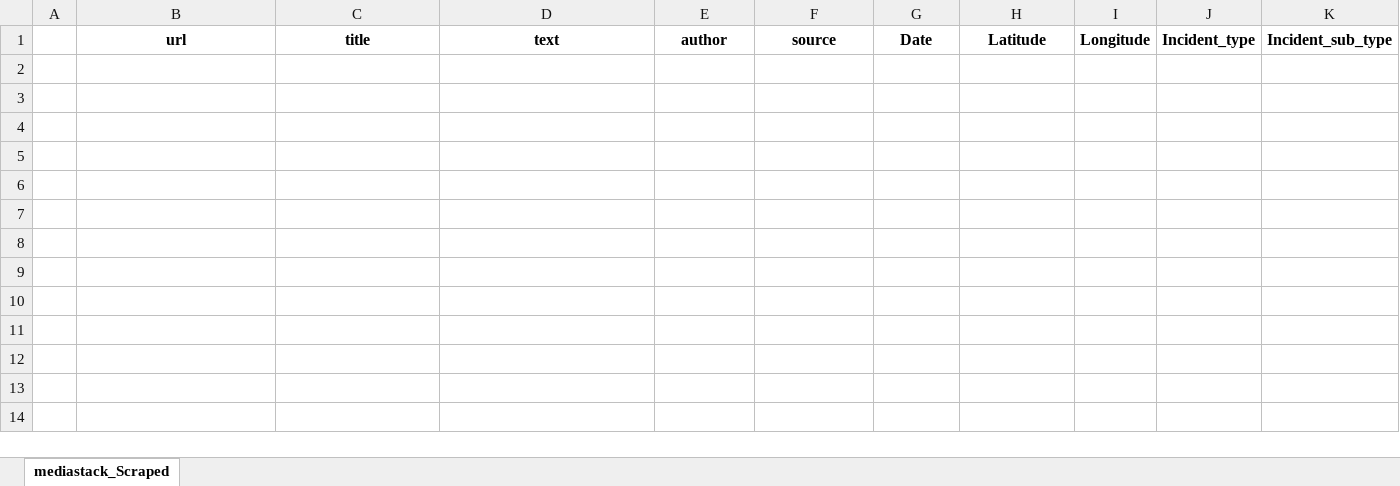
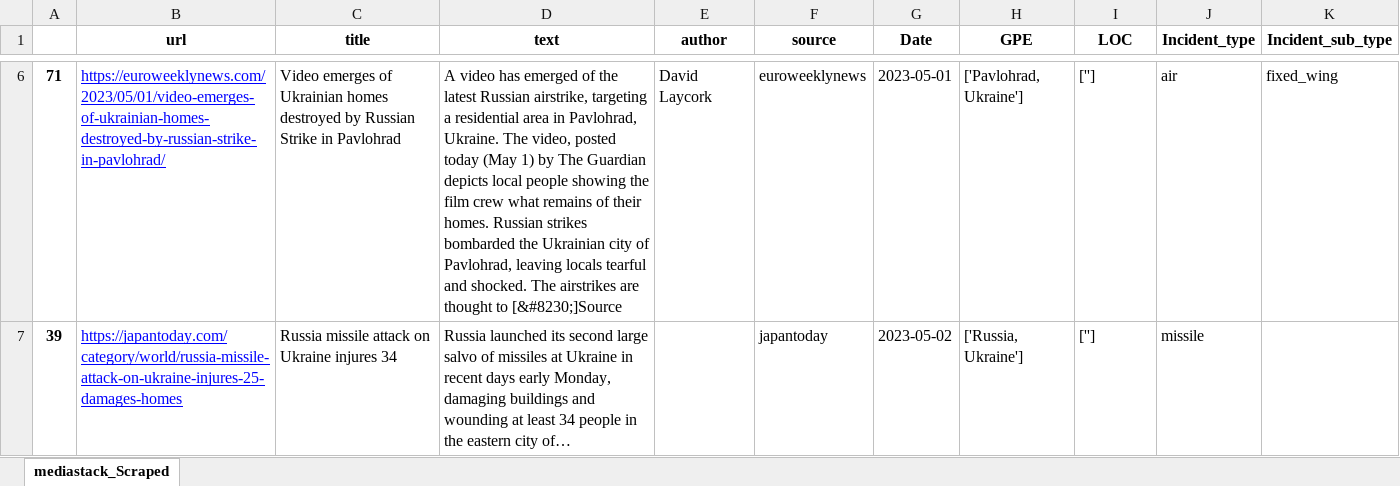
Before and after one commit to adnanlakda/NAV_Capstone, an Excel workbook: new_mediastack.xlsx, sheet mediastack_Scraped, drawn as a sheet; only a part is shown, gaps mark what is left out; values as stored, in another font and other column widths than the file's, no borders; the diff covers the shown part only; the diff names each change by its address in the sheet, - before the commit and + after, or states it on an @@ line.

```diff
--- a/new_mediastack.xlsx (sheet mediastack_Scraped)
+++ b/new_mediastack.xlsx (sheet mediastack_Scraped)
-H1: Latitude
+H1: GPE
-I1: Longitude
+I1: LOC
+row 6: 71 | https://euroweeklynews.com/2023/05/01/video-emerges-of-ukrainian-homes-destroyed-by-russian-strike-in-pavlohrad/ | Video emerges of Ukrainian homes destroyed by Russian Strike in Pavlohrad | A video has emerged of the latest Russian airstrike, targeting a residential area in Pavlohrad, Ukraine. The video, posted today (May 1) by The Guardian depicts local people showing the film crew what remains of their homes. Russian strikes bombarded the Ukrainian city of Pavlohrad, leaving locals tearful and shocked. The airstrikes are thought to [&#8230;]Source | David Laycork | euroweeklynews | 2023-05-01 | ['Pavlohrad, Ukraine'] | [''] | air | fixed_wing
+row 7: 39 | https://japantoday.com/category/world/russia-missile-attack-on-ukraine-injures-25-damages-homes | Russia missile attack on Ukraine injures 34 | Russia launched its second large salvo of missiles at Ukraine in recent days early Monday, damaging buildings and wounding at least 34 people in the eastern city of… |  | japantoday | 2023-05-02 | ['Russia, Ukraine'] | [''] | missile
```
Also changed, not shown: 6 added rows elsewhere in this sheet, applied_df_test.xlsx, 3 other files.
